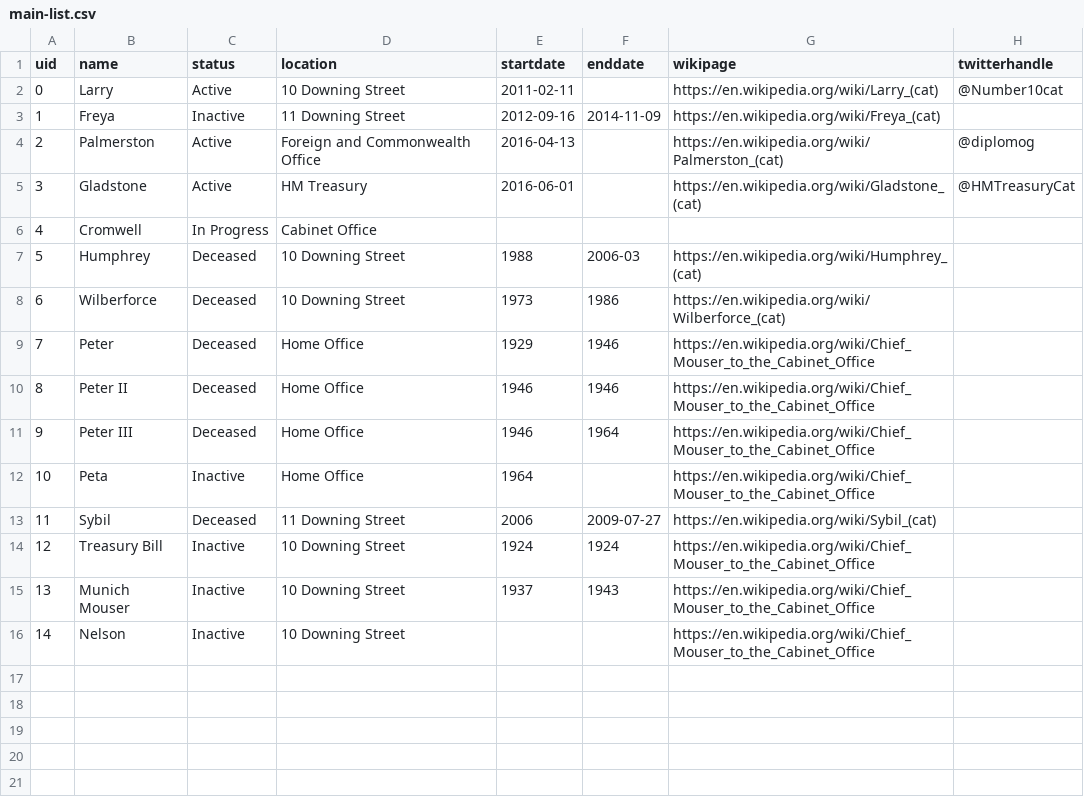
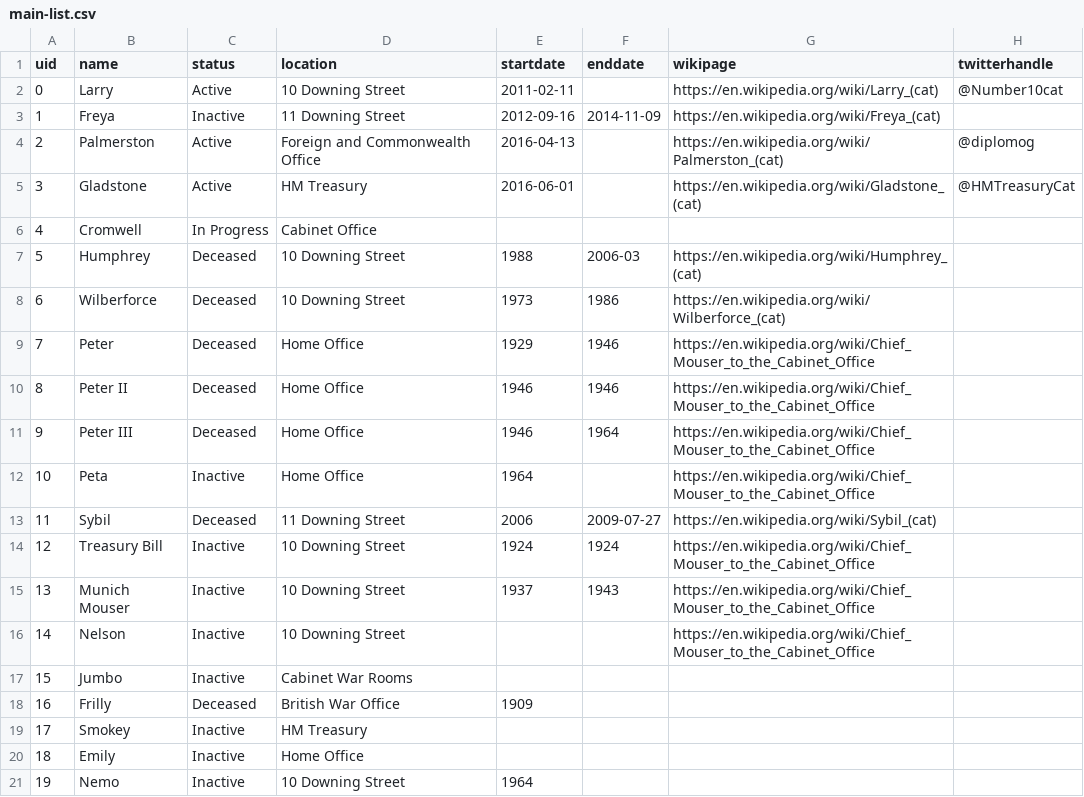
Before and after one commit to peterkwells/uk-government-cats, a CSV file: data/main-list.csv, drawn as a sheet; the diff names each change by its address in the sheet, - before the commit and + after, or states it on an @@ line.

Commit message:
Adding more cats from issue #3
Evidence: http://www.purr-n-fur.org.uk/famous/humphrey.html#nemo

```diff
--- a/data/main-list.csv
+++ b/data/main-list.csv
+row 17: 15 | Jumbo | Inactive | Cabinet War Rooms
+row 18: 16 | Frilly | Deceased | British War Office | 1909
+row 19: 17 | Smokey | Inactive | HM Treasury
+row 20: 18 | Emily | Inactive | Home Office
+row 21: 19 | Nemo | Inactive | 10 Downing Street | 1964
```
